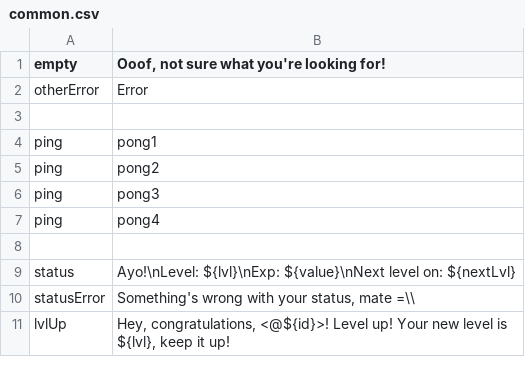
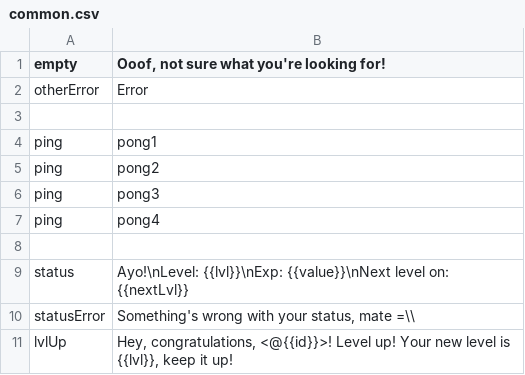
Before and after one commit to uz0/u.dcvs.ru, a CSV file: i18n/en/common.csv, drawn as a sheet.

```diff
--- a/i18n/en/common.csv
+++ b/i18n/en/common.csv
@@ -8,4 +8,4 @@ ping, "pong4"
 ,
-status, "Ayo!\nLevel: ${lvl}\nExp: ${value}\nNext level on: ${nextLvl}"
+status, "Ayo!\nLevel: {{lvl}}\nExp: {{value}}\nNext level on: {{nextLvl}}"
 statusError, "Something's wrong with your status, mate =\\"
-lvlUp, "Hey, congratulations, <@${id}>! Level up! Your new level is ${lvl}, keep it up!"
+lvlUp, "Hey, congratulations, <@{{id}}>! Level up! Your new level is {{lvl}}, keep it up!"
```
Also changed, not shown: i18n/en/poll.csv, i18n/en/quiz.csv, 4 other files.
